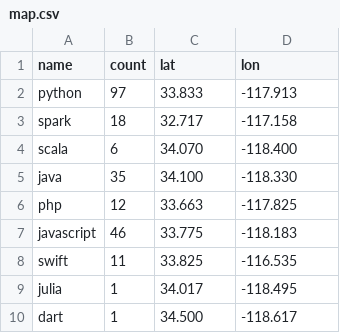
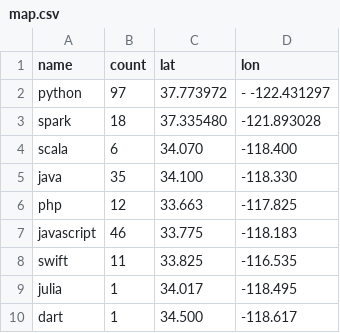
Before and after one commit to SonQBChau/JSON, a CSV file: map.csv, drawn as a sheet; only a part is shown.

Commit message:
Update map.csv

```diff
--- a/map.csv
+++ b/map.csv
@@ -1,4 +1,4 @@
 name,count,lat,lon
-python,97, 33.833, -117.913
-spark,18, 32.717 ,-117.158
+python,97, 37.773972, -	-122.431297
+spark,18, 37.335480 ,-121.893028
 scala,6, 34.070, -118.400
```
